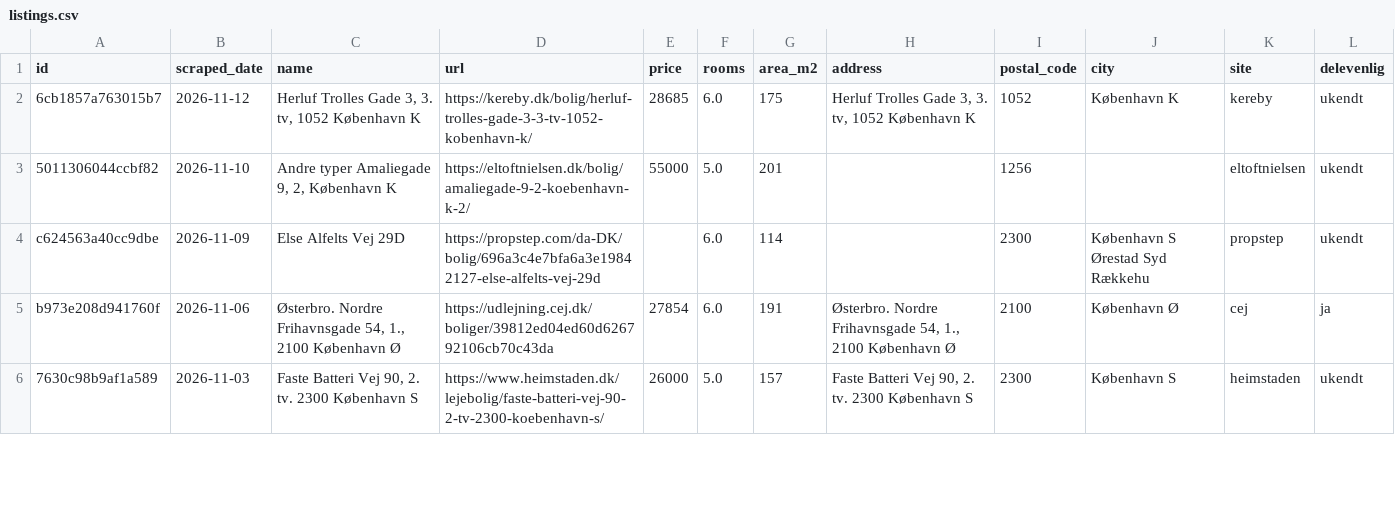
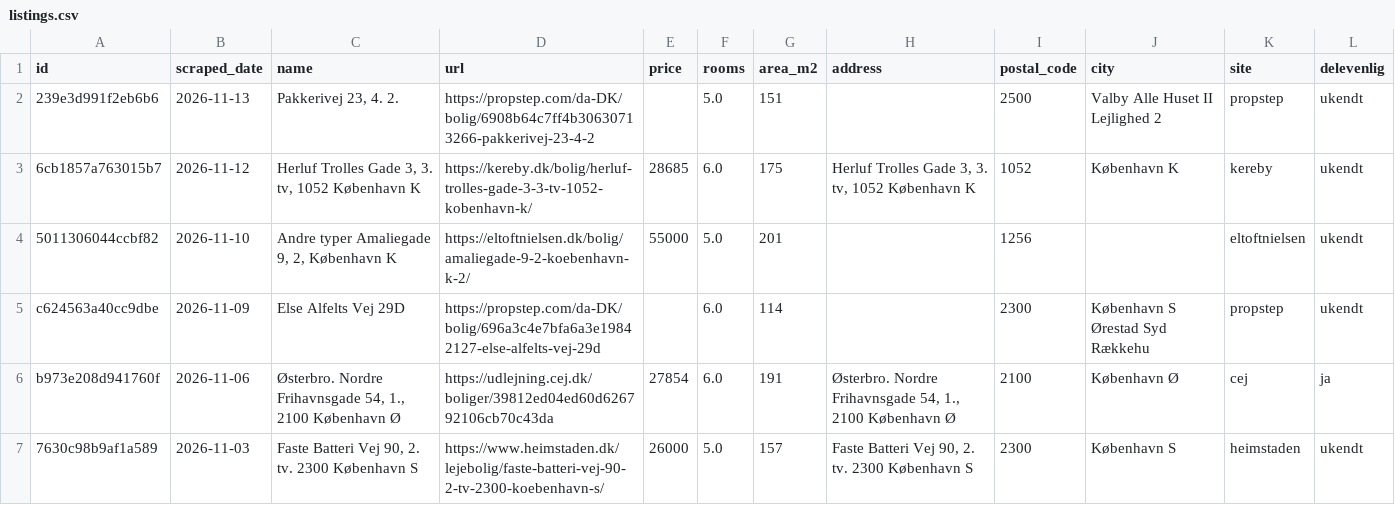
Before and after one commit to DanielStephensen/Apartment-hunter, a CSV file: docs/listings.csv, drawn as a sheet; only a part is shown; the diff names each change by its address in the sheet, - before the commit and + after, or states it on an @@ line.

```diff
--- a/docs/listings.csv
+++ b/docs/listings.csv
+row 2: 239e3d991f2eb6b6 | 2026-11-13 | Pakkerivej 23, 4. 2. | https://propstep.com/da-DK/bolig/6908b64c7ff4b30630713266-pakkerivej-23-4-2 |  | 5.0 | 151 |  | 2500 | Valby Alle Huset II Lejlighed 2 | propstep | ukendt
```
Also changed, not shown: data/listings.csv, 1 other file.
